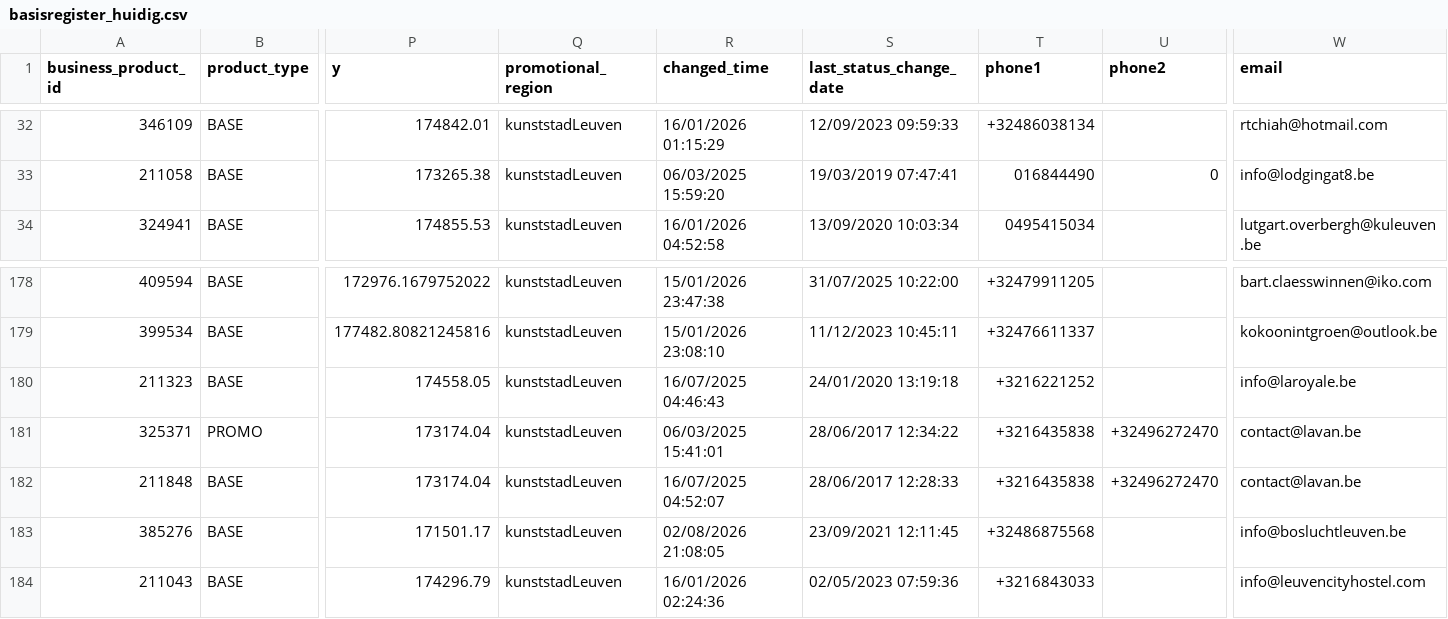
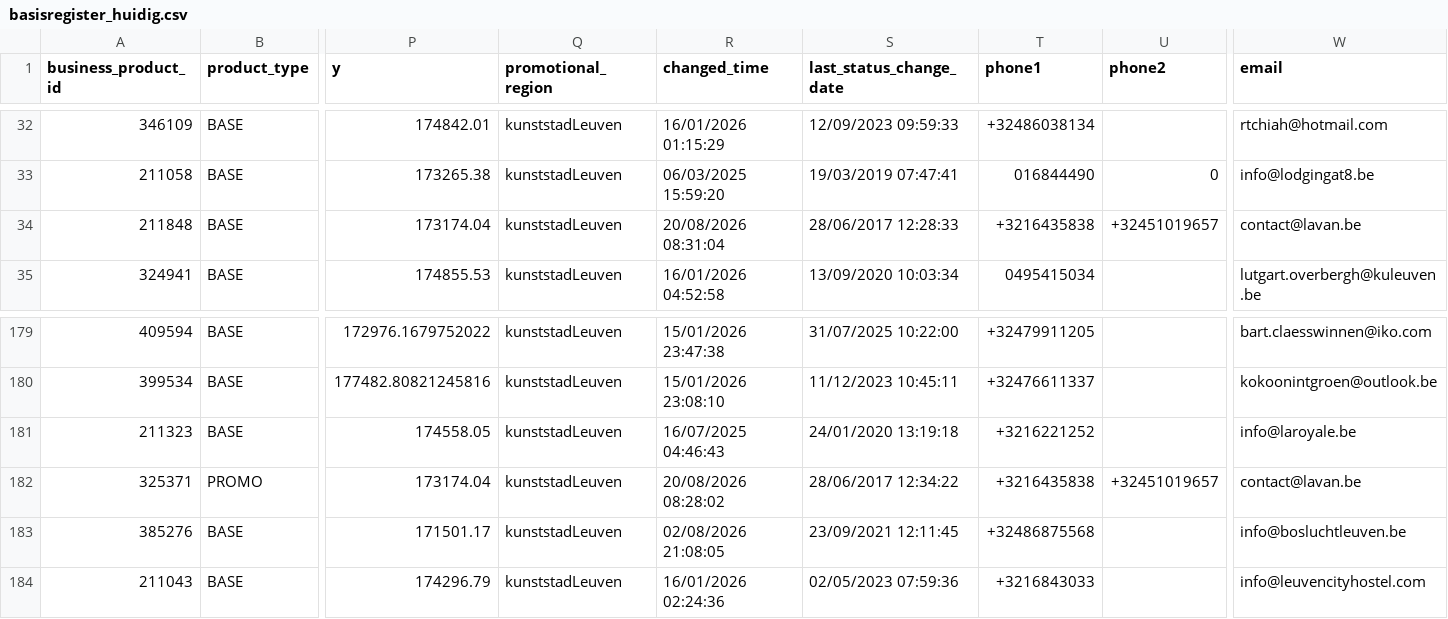
Before and after one commit to Alan-DG/basisregister-monitor, a CSV file: data/basisregister_huidig.csv, drawn as a sheet; only a part is shown, gaps mark what is left out; removed rows and columns are numbered as before the commit, all else as after; rows hold the shown columns only; the diff names each change by its address in the sheet, - before the commit and + after, or states it on an @@ line.

Commit message:
Momentopname: 2026-08-25

```diff
--- a/data/basisregister_huidig.csv
+++ b/data/basisregister_huidig.csv
+row 34: 211848 | BASE | 173174.04 | kunststadLeuven | 20/08/2026 08:31:04 | 28/06/2017 12:28:33 | +3216435838 | +32451019657 | contact@lavan.be
-R182 (changed_time): 06/03/2025 15:41:01
+R182 (changed_time): 20/08/2026 08:28:02
-U182 (phone2): +32496272470
+U182 (phone2): +32451019657
-row 182: 211848 | BASE | 173174.04 | kunststadLeuven | 16/07/2025 04:52:07 | 28/06/2017 12:28:33 | +3216435838 | +32496272470 | contact@lavan.be
```
